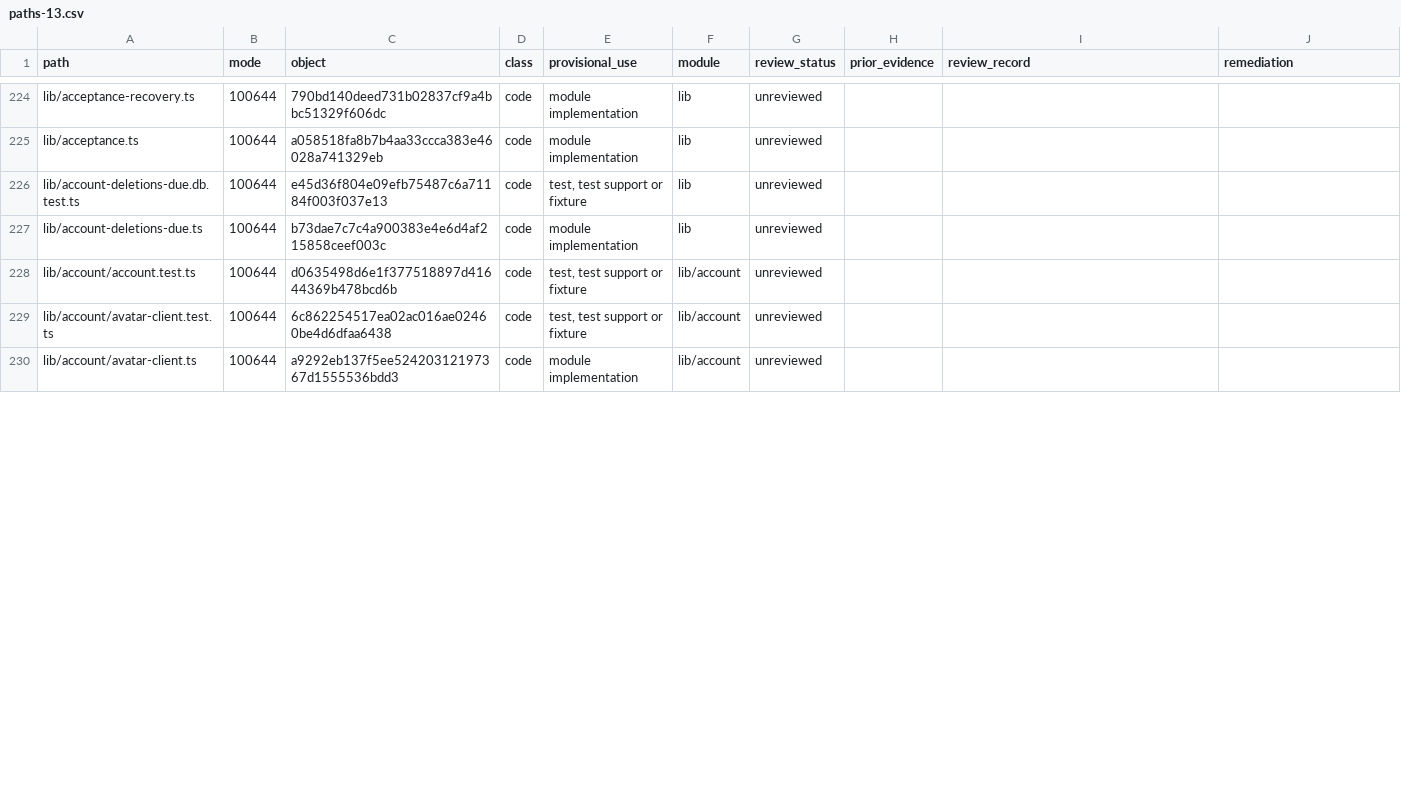
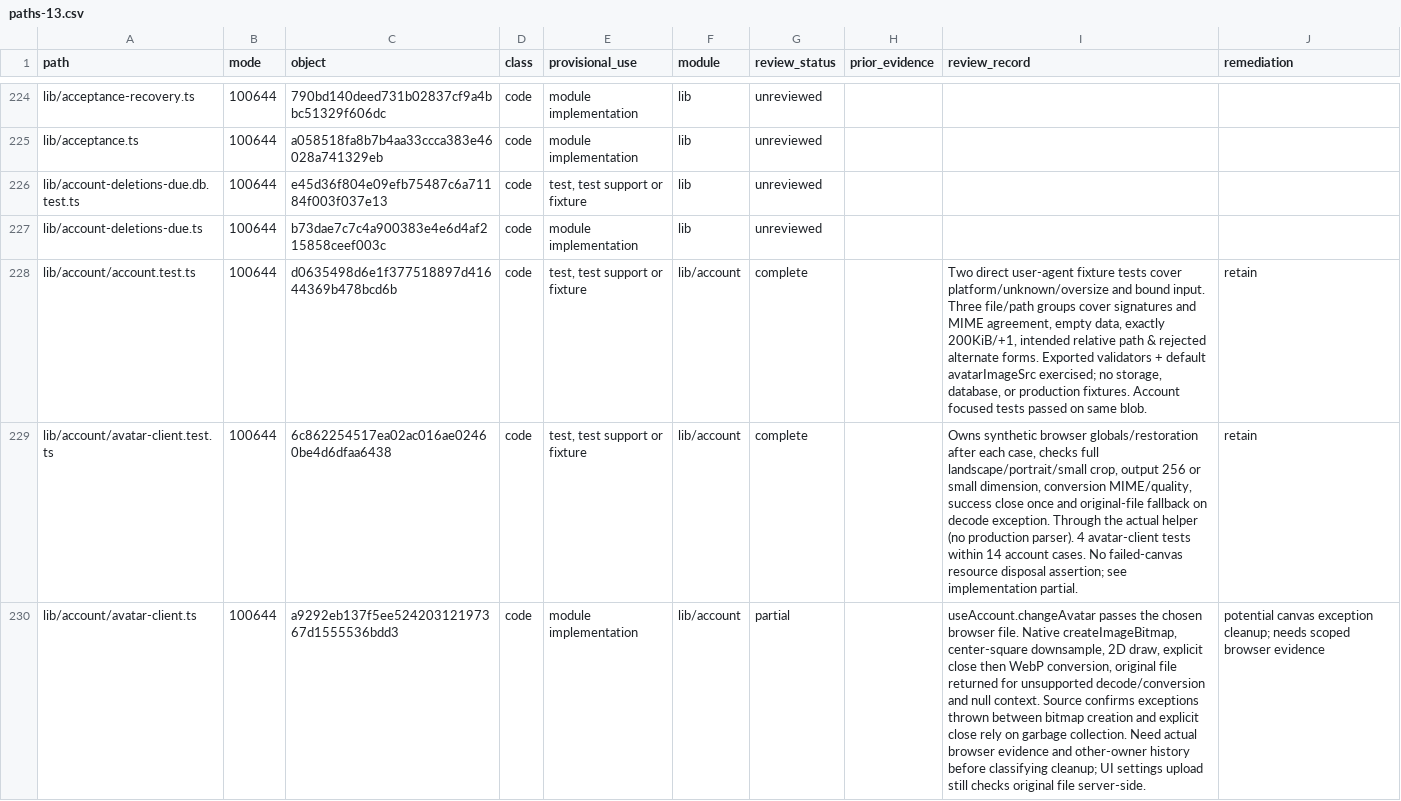
Before and after one commit to alexj11324/Mikka, a CSV file: audit/2506/public/paths-13.csv, drawn as a sheet; only a part is shown, gaps mark what is left out; the diff covers the shown part only; the diff names each change by its address in the sheet, - before the commit and + after, or states it on an @@ line.

Commit message:
docs: index exact G receipts and map API entry sources (#2506)

```diff
--- a/audit/2506/public/paths-13.csv
+++ b/audit/2506/public/paths-13.csv
-G228:G229 (review_status): unreviewed
+G228:G229 (review_status): complete
-I228 (review_record): (empty)
+I228 (review_record): Two direct user-agent fixture tests cover platform/unknown/oversize and bound input. Three file/path groups cover signatures and MIME agreement, empty data, exactly 200KiB/+1, intended relative path & rejected alternate forms. Exported validators + default avatarImageSrc exercised; no storage, database, or production fixtures. Account focused tests passed on same blob.
-J228:J229 (remediation): (empty)
+J228:J229 (remediation): retain
-I229 (review_record): (empty)
+I229 (review_record): Owns synthetic browser globals/restoration after each case, checks full landscape/portrait/small crop, output 256 or small dimension, conversion MIME/quality, success close once and original-file fallback on decode exception. Through the actual helper (no production parser). 4 avatar-client tests within 14 account cases. No failed-canvas resource disposal assertion; see implementation partial.
-G230 (review_status): unreviewed
+G230 (review_status): partial
-I230 (review_record): (empty)
+I230 (review_record): useAccount.changeAvatar passes the chosen browser file. Native createImageBitmap, center-square downsample, 2D draw, explicit close then WebP conversion, original file returned for unsupported decode/conversion and null context. Source confirms exceptions thrown between bitmap creation and explicit close rely on garbage collection. Need actual browser evidence and other-owner history before classifying cleanup; UI settings upload still checks original file server-side.
-J230 (remediation): (empty)
+J230 (remediation): potential canvas exception cleanup; needs scoped browser evidence
```
Also changed, not shown: 21 edited cells elsewhere in this file, audit/2506/public/paths-03.csv, audit/2506/public/paths-06.csv, 9 other files.
